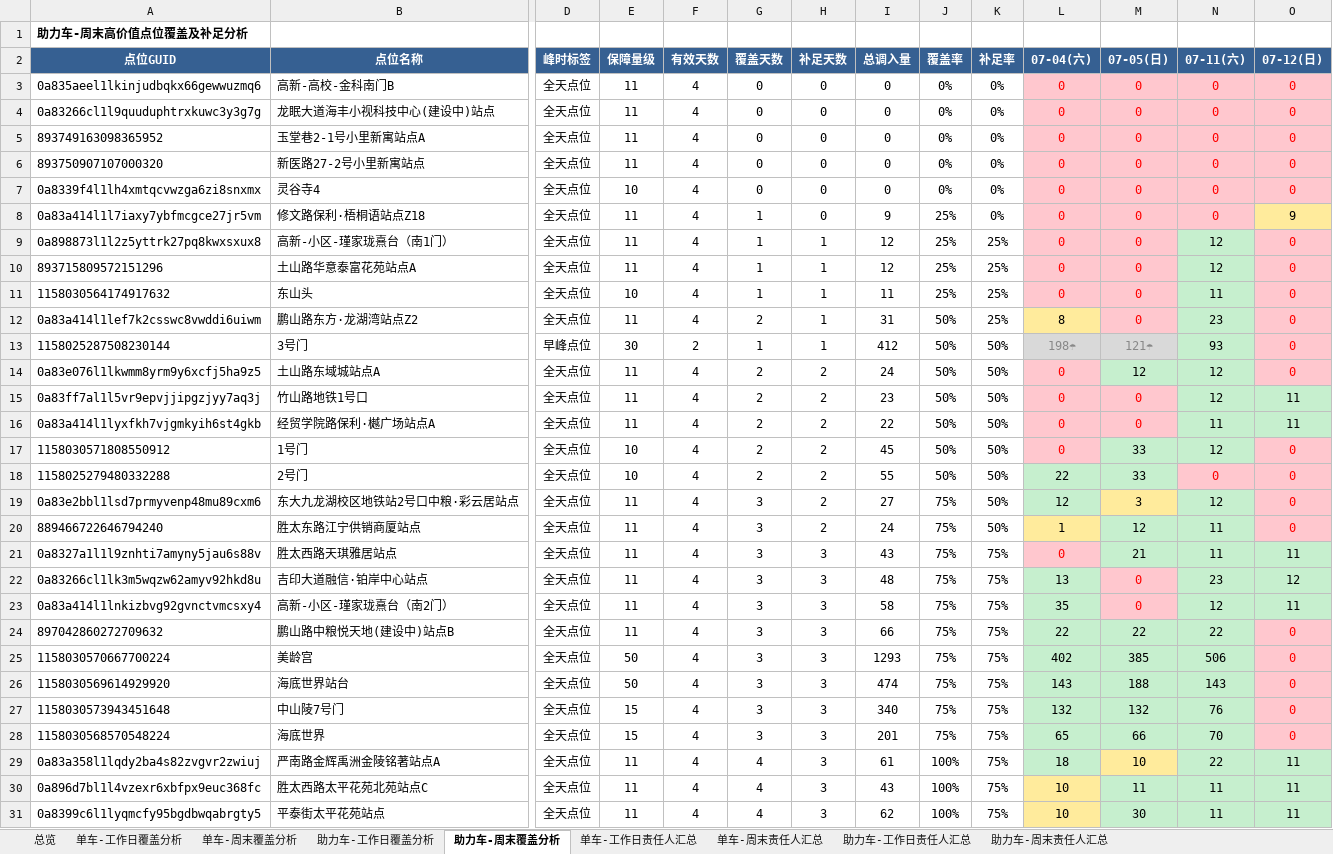
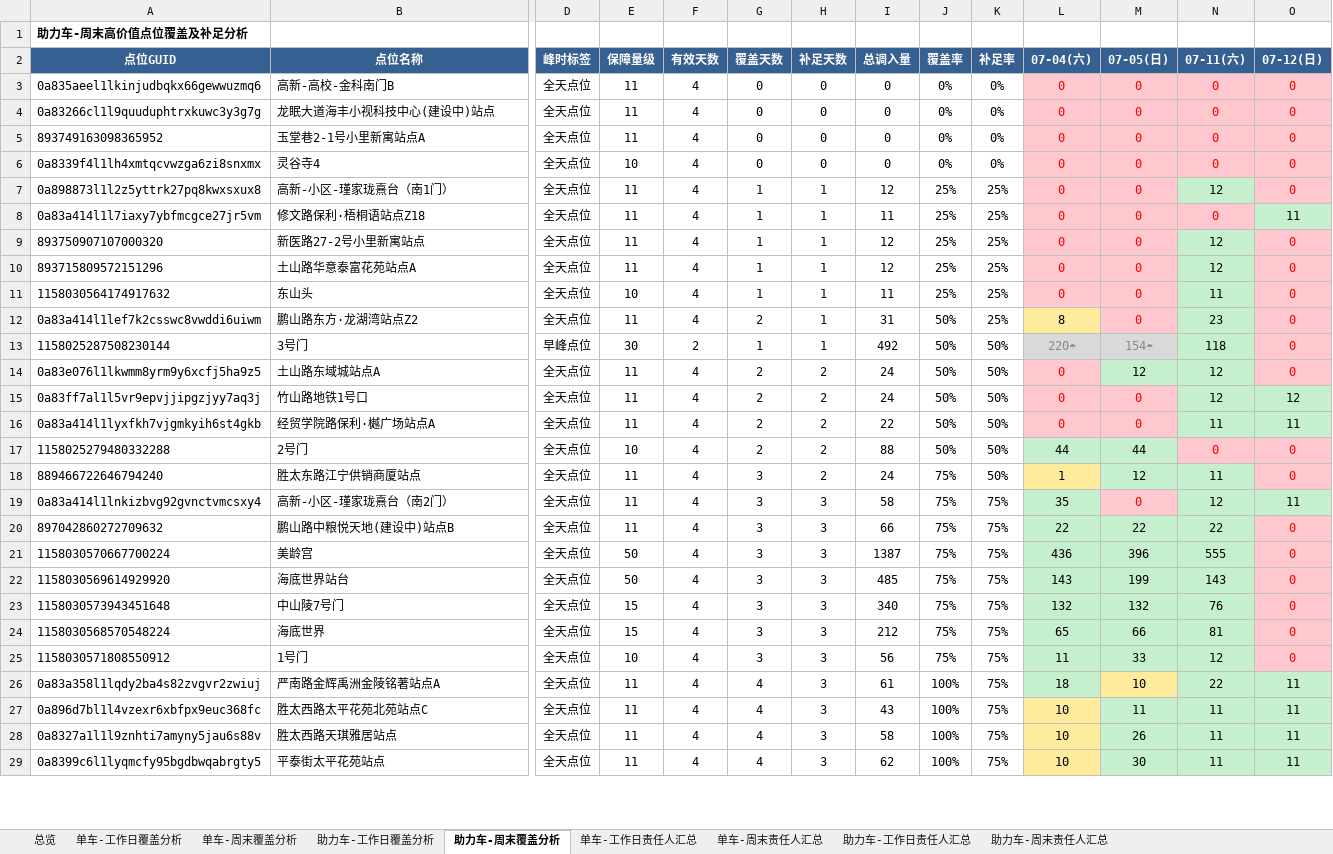
Before and after one commit to Zoey-1214/daily-report, an Excel workbook: coverage.xlsx, sheet 助力车-周末覆盖分析, drawn as a sheet; only a part is shown, gaps mark what is left out; values as stored, in another font and other column widths than the file's, no borders; removed rows and columns are numbered as before the commit, all else as after; rows hold the shown columns only; the diff covers the shown part only; the diff names each change by its address in the sheet, - before the commit and + after, or states it on an @@ line.

```diff
--- a/coverage.xlsx (sheet 助力车-周末覆盖分析)
+++ b/coverage.xlsx (sheet 助力车-周末覆盖分析)
-row 6: 893750907107000320 | 新医路27-2号小里新寓站点 | 全天点位 | 11 | 4 | 0 | 0 | 0 | 0% | 0% | 0 | 0 | 0 | 0
-row 8: 0a83a414l1l7iaxy7ybfmcgce27jr5vm | 修文路保利·梧桐语站点Z18 | 全天点位 | 11 | 4 | 1 | 0 | 9 | 25% | 0% | 0 | 0 | 0 | 9
+row 8: 0a83a414l1l7iaxy7ybfmcgce27jr5vm | 修文路保利·梧桐语站点Z18 | 全天点位 | 11 | 4 | 1 | 1 | 11 | 25% | 25% | 0 | 0 | 0 | 11
+row 9: 893750907107000320 | 新医路27-2号小里新寓站点 | 全天点位 | 11 | 4 | 1 | 1 | 12 | 25% | 25% | 0 | 0 | 12 | 0
-I13 (总调入量): 412
+I13 (总调入量): 492
-L13 (07-04(六)): 198☂
+L13 (07-04(六)): 220☂
-M13 (07-05(日)): 121☂
+M13 (07-05(日)): 154☂
-N13 (07-11(六)): 93
+N13 (07-11(六)): 118
-I15 (总调入量): 23
+I15 (总调入量): 24
-O15 (07-12(日)): 11
+O15 (07-12(日)): 12
-row 17: 1158030571808550912 | 1号门 | 全天点位 | 10 | 4 | 2 | 2 | 45 | 50% | 50% | 0 | 33 | 12 | 0
-I17 (总调入量): 55
+I17 (总调入量): 88
-L17 (07-04(六)): 22
+L17 (07-04(六)): 44
-M17 (07-05(日)): 33
+M17 (07-05(日)): 44
-row 19: 0a83e2bbl1lsd7prmyvenp48mu89cxm6 | 东大九龙湖校区地铁站2号口中粮·彩云居站点 | 全天点位 | 11 | 4 | 3 | 2 | 27 | 75% | 50% | 12 | 3 | 12 | 0
-row 21: 0a8327a1l1l9znhti7amyny5jau6s88v | 胜太西路天琪雅居站点 | 全天点位 | 11 | 4 | 3 | 3 | 43 | 75% | 75% | 0 | 21 | 11 | 11
-row 22: 0a83266cl1lk3m5wqzw62amyv92hkd8u | 吉印大道融信·铂岸中心站点 | 全天点位 | 11 | 4 | 3 | 3 | 48 | 75% | 75% | 13 | 0 | 23 | 12
-I21 (总调入量): 1293
+I21 (总调入量): 1387
-L21 (07-04(六)): 402
+L21 (07-04(六)): 436
-M21 (07-05(日)): 385
+M21 (07-05(日)): 396
-N21 (07-11(六)): 506
+N21 (07-11(六)): 555
-I22 (总调入量): 474
+I22 (总调入量): 485
-M22 (07-05(日)): 188
+M22 (07-05(日)): 199
-I24 (总调入量): 201
+I24 (总调入量): 212
-N24 (07-11(六)): 70
+N24 (07-11(六)): 81
+row 25: 1158030571808550912 | 1号门 | 全天点位 | 10 | 4 | 3 | 3 | 56 | 75% | 75% | 11 | 33 | 12 | 0
+row 28: 0a8327a1l1l9znhti7amyny5jau6s88v | 胜太西路天琪雅居站点 | 全天点位 | 11 | 4 | 4 | 3 | 58 | 100% | 75% | 10 | 26 | 11 | 11
```
Also changed, not shown: 4 added rows, 2 removed rows and 12 edited cells elsewhere in this sheet, sheet 单车-工作日覆盖分析, sheet 助力车-工作日覆盖分析, sheet 单车-周末覆盖分析, sheet 单车-工作日责任人汇总, sheet 助力车-工作日责任人汇总, sheet 单车-周末责任人汇总, 2 more sheets.
